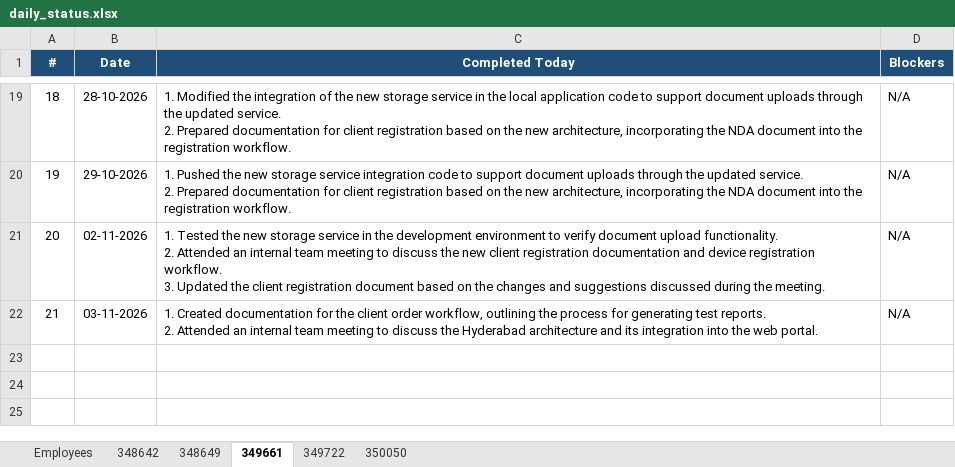
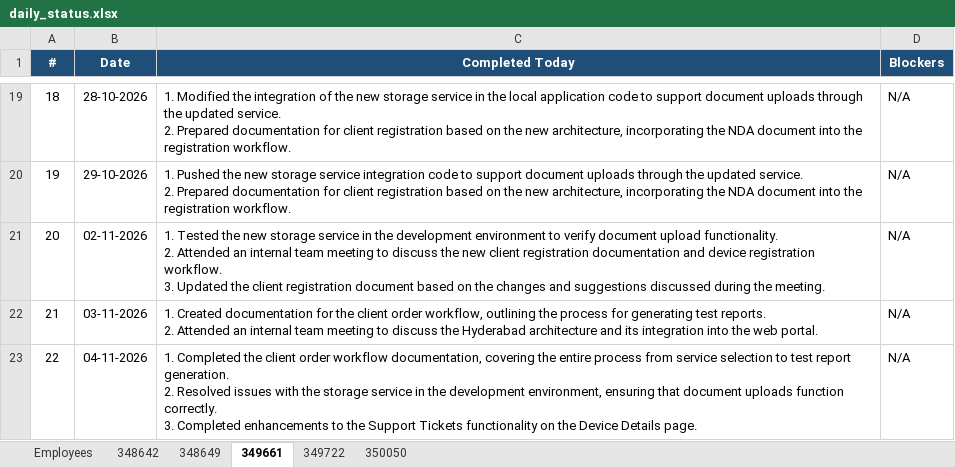
Before and after one commit to vishnumohan350050/webportal-daily-status, an Excel workbook: daily_status.xlsx, sheet 349661, drawn as a sheet; only a part is shown, gaps mark what is left out; values as stored, in another font and other column widths than the file's, no borders; ↵ is a line break in a cell; the diff names each change by its address in the sheet, - before the commit and + after, or states it on an @@ line.

Commit message:
Daily status update (run 41823727962)

```diff
--- a/daily_status.xlsx (sheet 349661)
+++ b/daily_status.xlsx (sheet 349661)
+row 23: 22 | 04-11-2026 | 1. Completed the client order workflow documentation, covering the entire process from service selection to test report generation. ↵ 2. Resolved issues with the storage service in the development environment, ensuring that document uploads function correctly. ↵ 3. Completed enhancements to the Support Tickets functionality on the Device Details page. | N/A
```
